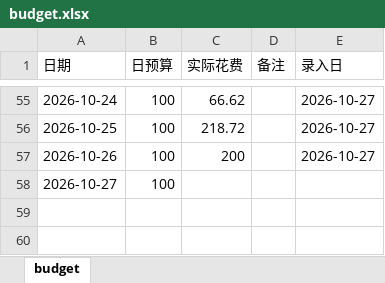
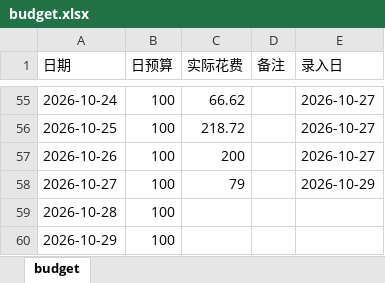
Before and after one commit to Sumer0825/Sumer, an Excel workbook: data/budget.xlsx, sheet budget, drawn as a sheet; only a part is shown, gaps mark what is left out; values as stored, in another font and other column widths than the file's, no borders; the diff names each change by its address in the sheet, - before the commit and + after, or states it on an @@ line.

Commit message:
更新刚需日用账 2026-10-29

```diff
--- a/data/budget.xlsx (sheet budget)
+++ b/data/budget.xlsx (sheet budget)
-C58 (实际花费): (empty)
+C58 (实际花费): 79
-E58 (录入日): (empty)
+E58 (录入日): 2026-10-29
+row 59: 2026-10-28 | 100
+row 60: 2026-10-29 | 100
```
